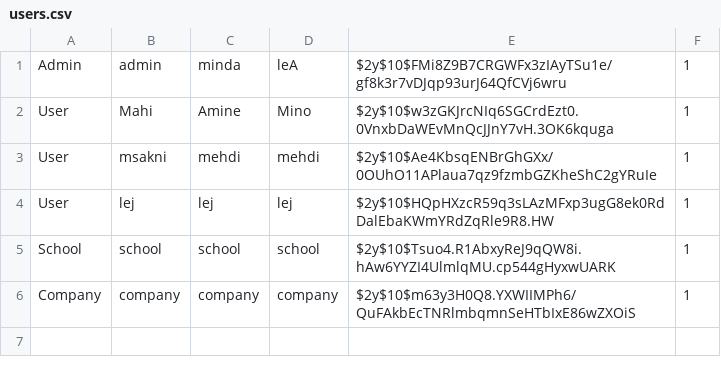
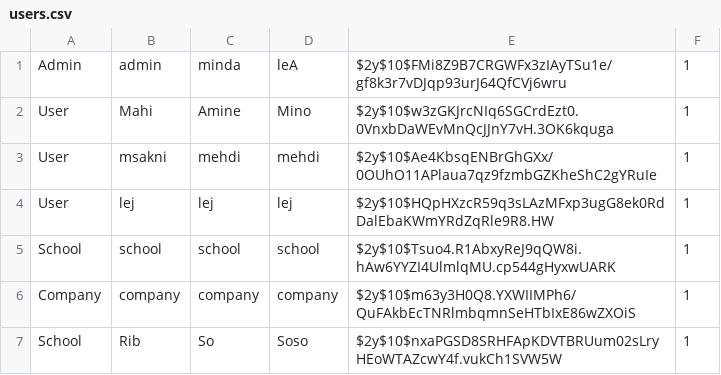
Before and after one commit to msk-mdi/Quizzeo, a CSV file: traitement/users.csv, drawn as a sheet; the diff names each change by its address in the sheet, - before the commit and + after, or states it on an @@ line.

```diff
--- a/traitement/users.csv
+++ b/traitement/users.csv
+row 7: School | Rib | So | Soso | $2y$10$nxaPGSD8SRHFApKDVTBRUum02sLryHEoWTAZcwY4f.vukCh1SVW5W | 1
```
Also changed, not shown: 1 other file.
